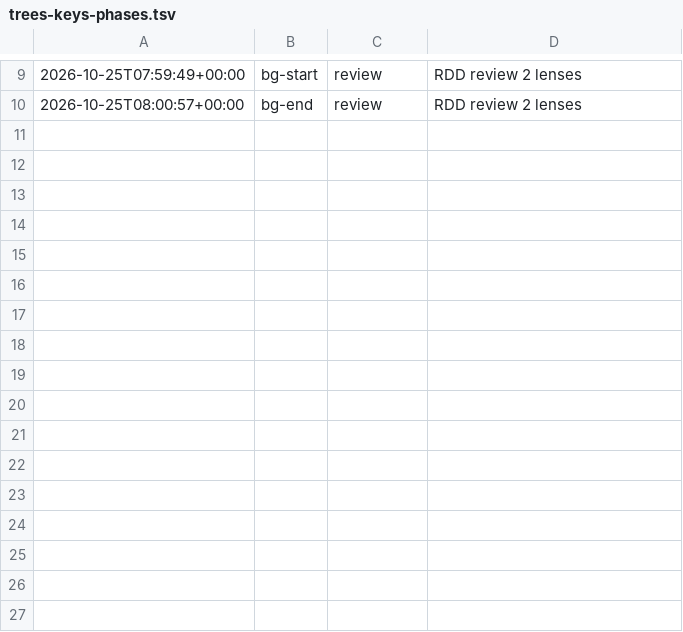
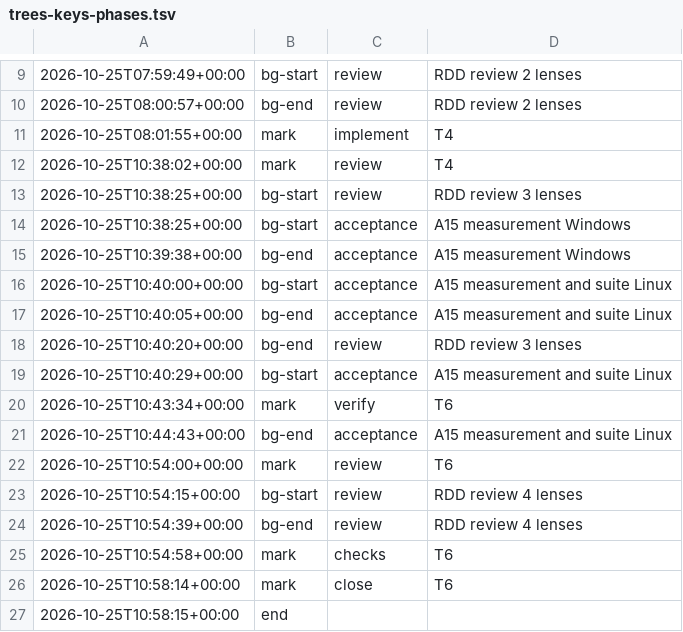
Before and after one commit to jesuslpm/Krummi, a TSV file: odd/tasks/trees-keys-phases.tsv, drawn as a sheet; only a part is shown, gaps mark what is left out; the diff names each change by its address in the sheet, - before the commit and + after, or states it on an @@ line.

Commit message:
docs: add the trees and key operations closing report

```diff
--- a/odd/tasks/trees-keys-phases.tsv
+++ b/odd/tasks/trees-keys-phases.tsv
+row 11: 2026-10-25T08:01:55+00:00 | mark | implement | T4
+row 12: 2026-10-25T10:38:02+00:00 | mark | review | T4
+row 13: 2026-10-25T10:38:25+00:00 | bg-start | review | RDD review 3 lenses
+row 14: 2026-10-25T10:38:25+00:00 | bg-start | acceptance | A15 measurement Windows
+row 15: 2026-10-25T10:39:38+00:00 | bg-end | acceptance | A15 measurement Windows
+row 16: 2026-10-25T10:40:00+00:00 | bg-start | acceptance | A15 measurement and suite Linux
+row 17: 2026-10-25T10:40:05+00:00 | bg-end | acceptance | A15 measurement and suite Linux
+row 18: 2026-10-25T10:40:20+00:00 | bg-end | review | RDD review 3 lenses
+row 19: 2026-10-25T10:40:29+00:00 | bg-start | acceptance | A15 measurement and suite Linux
+row 20: 2026-10-25T10:43:34+00:00 | mark | verify | T6
+row 21: 2026-10-25T10:44:43+00:00 | bg-end | acceptance | A15 measurement and suite Linux
+row 22: 2026-10-25T10:54:00+00:00 | mark | review | T6
+row 23: 2026-10-25T10:54:15+00:00 | bg-start | review | RDD review 4 lenses
+row 24: 2026-10-25T10:54:39+00:00 | bg-end | review | RDD review 4 lenses
+row 25: 2026-10-25T10:54:58+00:00 | mark | checks | T6
+row 26: 2026-10-25T10:58:14+00:00 | mark | close | T6
+row 27: 2026-10-25T10:58:15+00:00 | end
```
Also changed, not shown: 2 other files.
